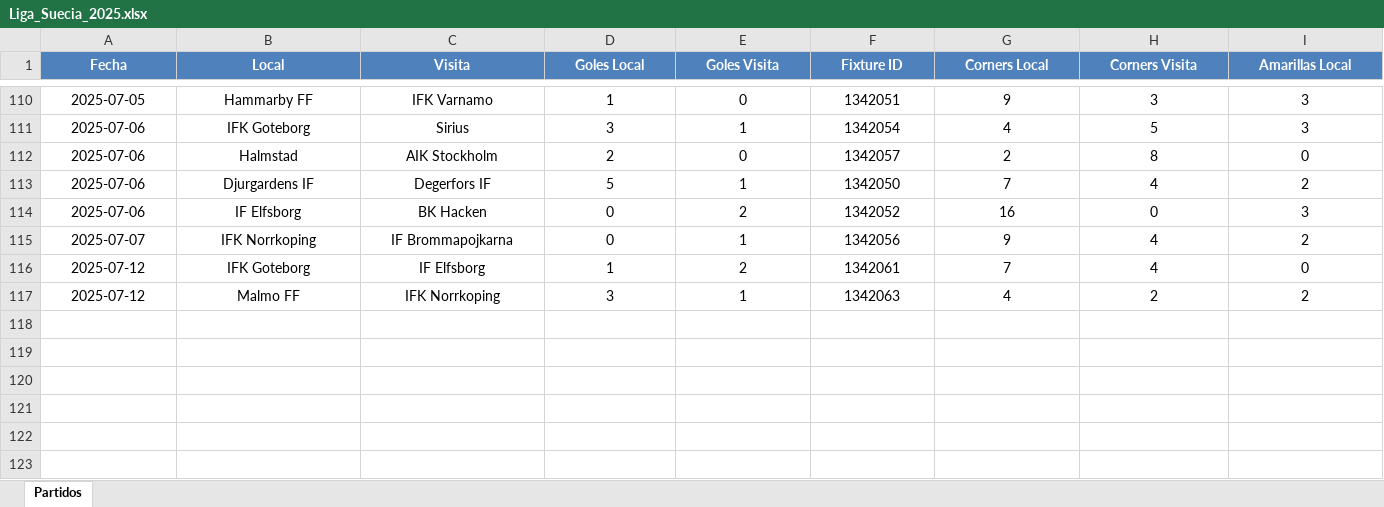
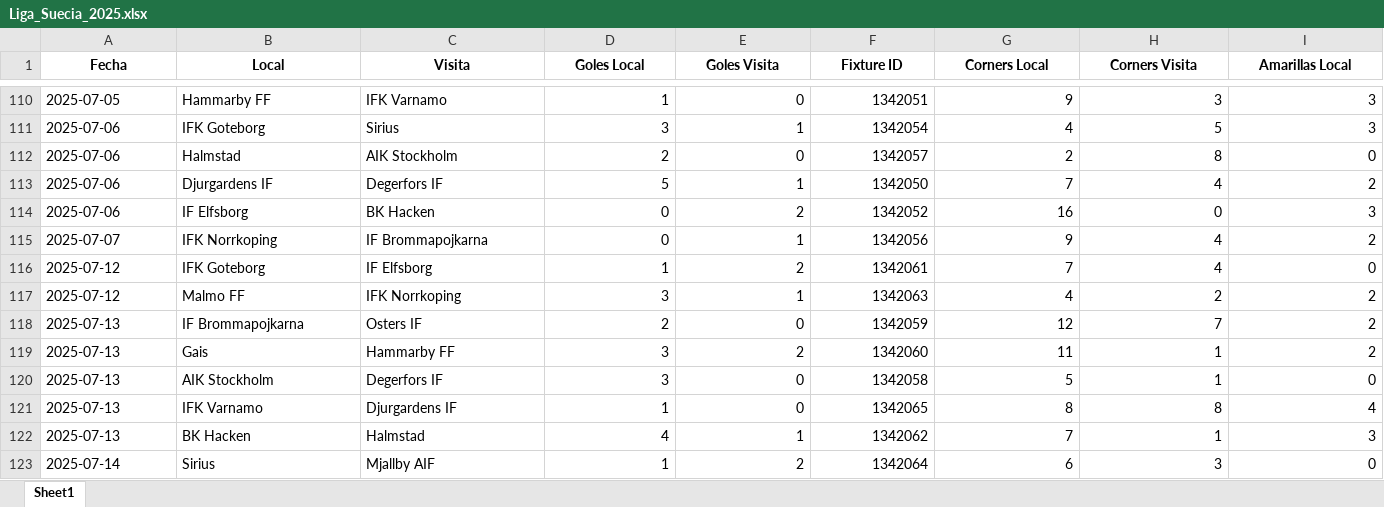
Before and after one commit to rockongo/RockData, an Excel workbook: Ligas/Liga_Suecia_2025.xlsx, sheet Sheet1, drawn as a sheet; only a part is shown, gaps mark what is left out; values as stored, in another font and other column widths than the file's, no borders; rows hold the shown columns only; the diff covers the shown part only; the diff names each change by its address in the sheet, - before the commit and + after, or states it on an @@ line.

```diff
--- a/Ligas/Liga_Suecia_2025.xlsx (sheet Sheet1)
+++ b/Ligas/Liga_Suecia_2025.xlsx (sheet Sheet1)
-sheet tab: Partidos
+sheet tab: Sheet1
@@ A1:I1 fill: #4F81BD → none, text colour: #FFFFFF → black @@
-A110:C117 alignment: center
+A110:C117 alignment: left
-D110:I117 alignment: center
+D110:I117 alignment: right
+row 118: 2025-07-13 | IF Brommapojkarna | Osters IF | 2 | 0 | 1342059 | 12 | 7 | 2
+row 119: 2025-07-13 | Gais | Hammarby FF | 3 | 2 | 1342060 | 11 | 1 | 2
+row 120: 2025-07-13 | AIK Stockholm | Degerfors IF | 3 | 0 | 1342058 | 5 | 1 | 0
+row 121: 2025-07-13 | IFK Varnamo | Djurgardens IF | 1 | 0 | 1342065 | 8 | 8 | 4
+row 122: 2025-07-13 | BK Hacken | Halmstad | 4 | 1 | 1342062 | 7 | 1 | 3
+row 123: 2025-07-14 | Sirius | Mjallby AIF | 1 | 2 | 1342064 | 6 | 3 | 0
```
Also changed, not shown: cell formats elsewhere in this sheet, Ligas/Liga_brasil_2025.xlsx, Ligas/Liga_brasil_B_2025.xlsx, 12 other files.
